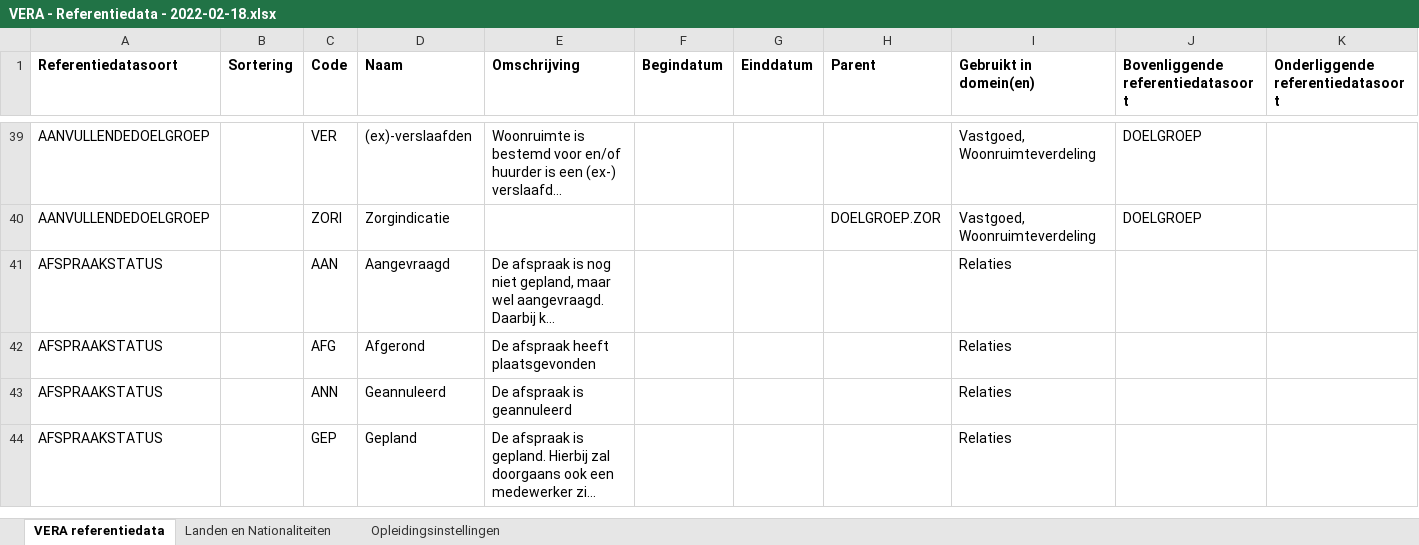
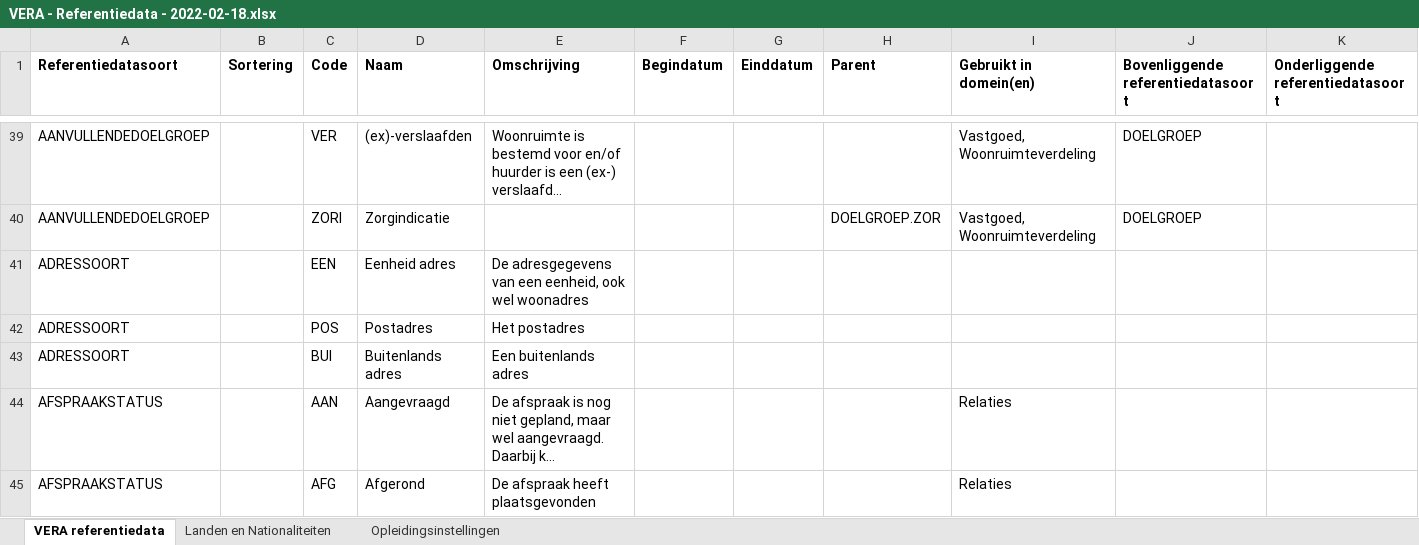
Before and after one commit to Aedes-datastandaarden/VERA-Standaard-3.x, an Excel workbook: Referentiedata/VERA - Referentiedata - 2022-02-18.xlsx, sheet VERA referentiedata, drawn as a sheet; only a part is shown, gaps mark what is left out; the shorter side is filled out with more unchanged rows; long unchanged cells end in …; values as stored, in another font and other column widths than the file's, no borders; table styles not drawn; the diff names each change by its address in the sheet, - before the commit and + after, or states it on an @@ line.

Commit message:
Update VERA - Referentiedata - 2022-02-18.xlsx
Adressoort toegevoegd

```diff
--- a/Referentiedata/VERA - Referentiedata - 2022-02-18.xlsx (sheet VERA referentiedata)
+++ b/Referentiedata/VERA - Referentiedata - 2022-02-18.xlsx (sheet VERA referentiedata)
+row 41: ADRESSOORT |  | EEN | Eenheid adres | De adresgegevens van een eenheid, ook wel woonadres
+row 42: ADRESSOORT |  | POS | Postadres | Het postadres
+row 43: ADRESSOORT |  | BUI | Buitenlands adres | Een buitenlands adres
```
